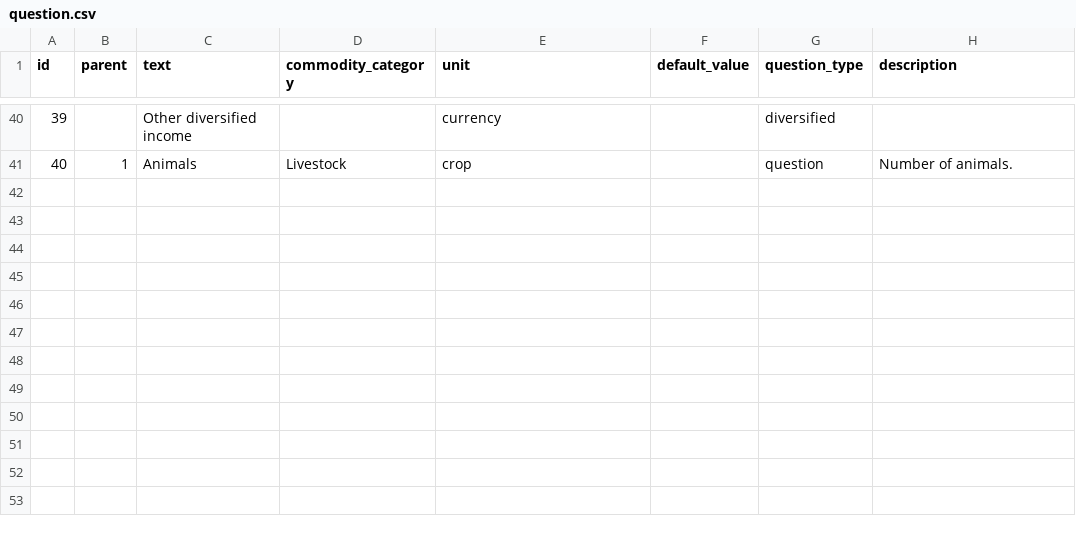
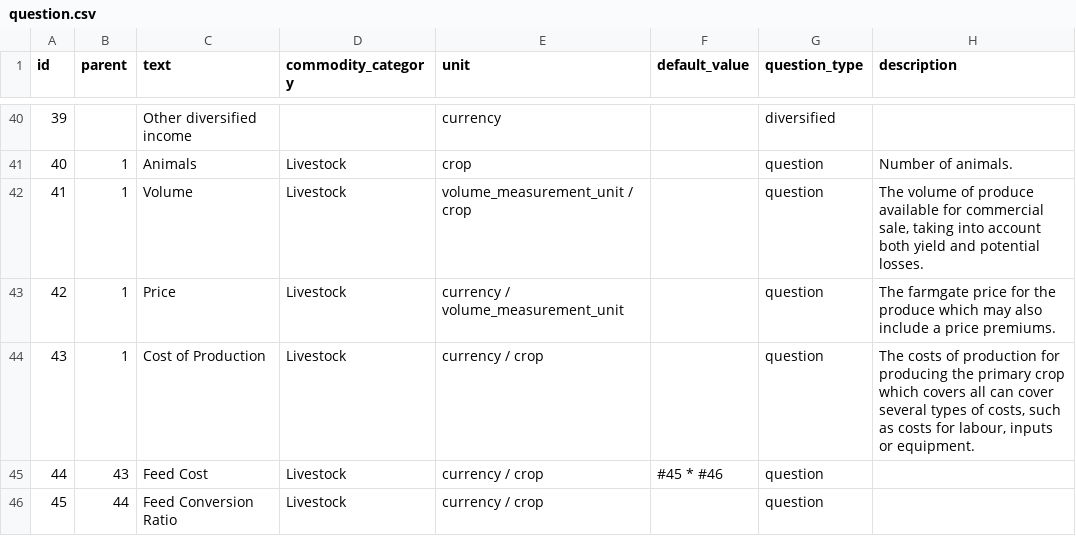
Before and after one commit to akvo/IDH-IDC, a CSV file: backend/source/master/question.csv, drawn as a sheet; only a part is shown, gaps mark what is left out; the diff covers the shown part only; the diff names each change by its address in the sheet, - before the commit and + after, or states it on an @@ line.

Commit message:
[#321] Update questions.csv for animals

```diff
--- a/backend/source/master/question.csv
+++ b/backend/source/master/question.csv
+row 42: 41 | 1 | Volume | Livestock | volume_measurement_unit / crop |  | question | The volume of produce available for commercial sale, taking into account both yield and potential losses.
+row 43: 42 | 1 | Price | Livestock | currency / volume_measurement_unit |  | question | The farmgate price for the produce which may also include a price premiums.
+row 44: 43 | 1 | Cost of Production | Livestock | currency / crop |  | question | The costs of production for producing the primary crop which covers all can cover several types of costs, such as costs for labour, inputs or equipment.
+row 45: 44 | 43 | Feed Cost | Livestock | currency / crop | #45 * #46 | question
+row 46: 45 | 44 | Feed Conversion Ratio | Livestock | currency / crop |  | question
```
Also changed, not shown: 4 added rows and 10 edited cells elsewhere in this file.
